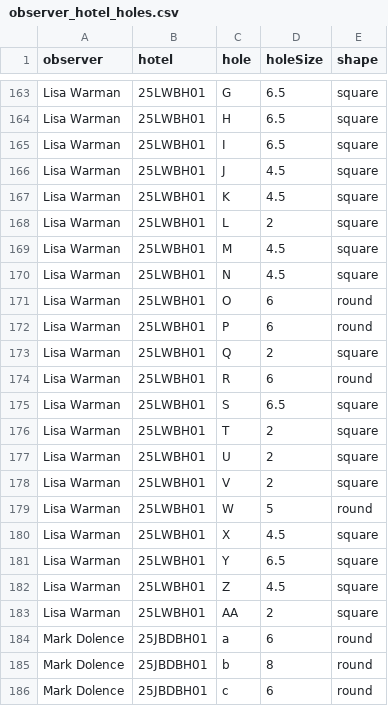
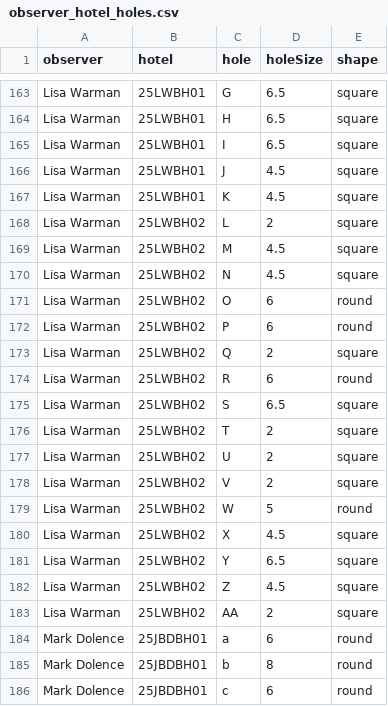
Before and after one commit to thenervlab/bee-business, a CSV file: data/observer_hotel_holes.csv, drawn as a sheet; only a part is shown, gaps mark what is left out.

Commit message:
Update observer_hotel_holes.csv

```diff
--- a/data/observer_hotel_holes.csv
+++ b/data/observer_hotel_holes.csv
@@ -167,18 +167,18 @@ Lisa Warman,25LWBH01,J,4.5,square
 Lisa Warman,25LWBH01,K,4.5,square
-Lisa Warman,25LWBH01,L,2,square
-Lisa Warman,25LWBH01,M,4.5,square
-Lisa Warman,25LWBH01,N,4.5,square
-Lisa Warman,25LWBH01,O,6,round
-Lisa Warman,25LWBH01,P,6,round
-Lisa Warman,25LWBH01,Q,2,square
-Lisa Warman,25LWBH01,R,6,round
-Lisa Warman,25LWBH01,S,6.5,square
-Lisa Warman,25LWBH01,T,2,square
-Lisa Warman,25LWBH01,U,2,square
-Lisa Warman,25LWBH01,V,2,square
-Lisa Warman,25LWBH01,W,5,round
-Lisa Warman,25LWBH01,X,4.5,square
-Lisa Warman,25LWBH01,Y,6.5,square
-Lisa Warman,25LWBH01,Z,4.5,square
-Lisa Warman,25LWBH01,AA,2,square
+Lisa Warman,25LWBH02,L,2,square
+Lisa Warman,25LWBH02,M,4.5,square
+Lisa Warman,25LWBH02,N,4.5,square
+Lisa Warman,25LWBH02,O,6,round
+Lisa Warman,25LWBH02,P,6,round
+Lisa Warman,25LWBH02,Q,2,square
+Lisa Warman,25LWBH02,R,6,round
+Lisa Warman,25LWBH02,S,6.5,square
+Lisa Warman,25LWBH02,T,2,square
+Lisa Warman,25LWBH02,U,2,square
+Lisa Warman,25LWBH02,V,2,square
+Lisa Warman,25LWBH02,W,5,round
+Lisa Warman,25LWBH02,X,4.5,square
+Lisa Warman,25LWBH02,Y,6.5,square
+Lisa Warman,25LWBH02,Z,4.5,square
+Lisa Warman,25LWBH02,AA,2,square
 Mark Dolence,25JBDBH01,a,6,round
```
